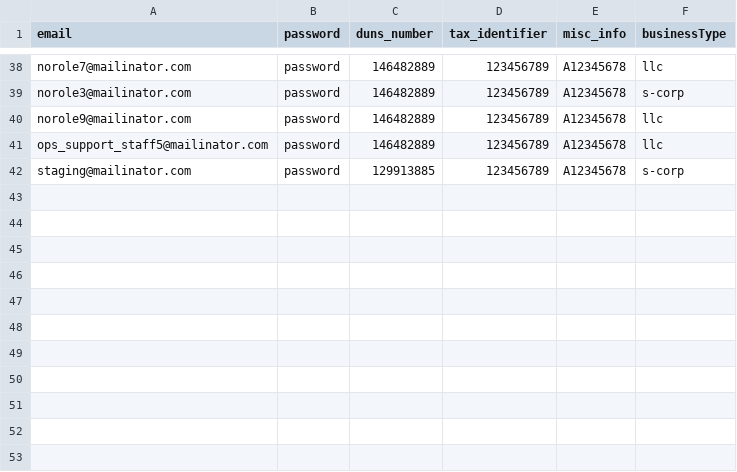
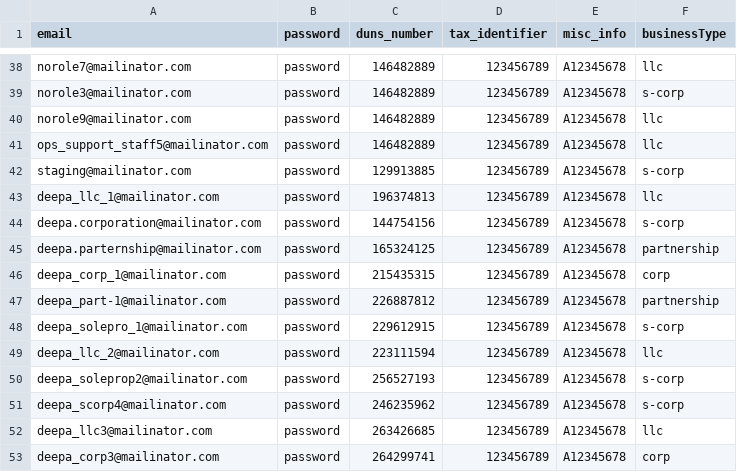
Before and after one commit to USDA-T/Web-Craw, a CSV file: src/main/resources/fixtures_development.csv, drawn as a sheet; only a part is shown, gaps mark what is left out; the diff names each change by its address in the sheet, - before the commit and + after, or states it on an @@ line.

```diff
--- a/src/main/resources/fixtures_development.csv
+++ b/src/main/resources/fixtures_development.csv
+row 43: deepa_llc_1@mailinator.com | password | 196374813 | 123456789 | A12345678 | llc
+row 44: deepa.corporation@mailinator.com | password | 144754156 | 123456789 | A12345678 | s-corp
+row 45: deepa.parternship@mailinator.com | password | 165324125 | 123456789 | A12345678 | partnership
+row 46: deepa_corp_1@mailinator.com | password | 215435315 | 123456789 | A12345678 | corp
+row 47: deepa_part-1@mailinator.com | password | 226887812 | 123456789 | A12345678 | partnership
+row 48: deepa_solepro_1@mailinator.com | password | 229612915 | 123456789 | A12345678 | s-corp
+row 49: deepa_llc_2@mailinator.com | password | 223111594 | 123456789 | A12345678 | llc
+row 50: deepa_soleprop2@mailinator.com | password | 256527193 | 123456789 | A12345678 | s-corp
+row 51: deepa_scorp4@mailinator.com | password | 246235962 | 123456789 | A12345678 | s-corp
+row 52: deepa_llc3@mailinator.com | password | 263426685 | 123456789 | A12345678 | llc
+row 53: deepa_corp3@mailinator.com | password | 264299741 | 123456789 | A12345678 | corp
```
Also changed, not shown: 4 other files.
